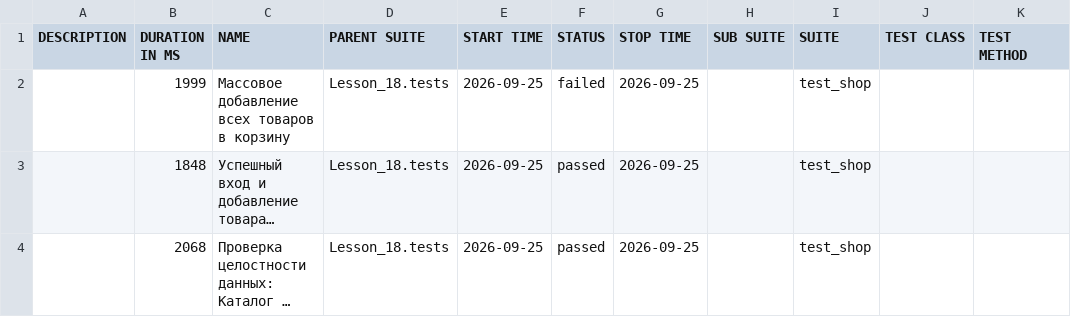
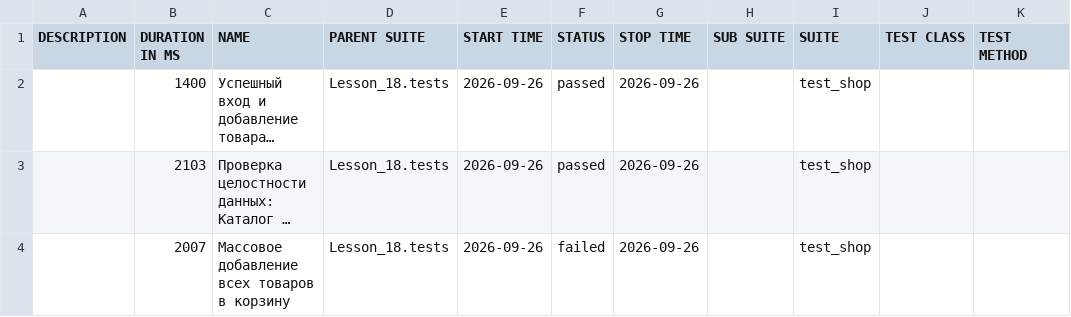
Before and after one commit to Ar4ipraha/automation, a CSV file: data/suites.csv, drawn as a sheet; long unchanged cells end in …; removed rows and columns are numbered as before the commit, all else as after; the diff names each change by its address in the sheet, - before the commit and + after, or states it on an @@ line.

```diff
--- a/data/suites.csv
+++ b/data/suites.csv
-row 2:  | 1999 | Массовое добавление всех товаров в корзину | Lesson_18.tests | 2026-09-25 | failed | 2026-09-25 |  | test_shop
-B2 (DURATION IN MS): 1848
+B2 (DURATION IN MS): 1400
-E2:E3 (START TIME): 2026-09-25
+E2:E3 (START TIME): 2026-09-26
-G2:G3 (STOP TIME): 2026-09-25
+G2:G3 (STOP TIME): 2026-09-26
-B3 (DURATION IN MS): 2068
+B3 (DURATION IN MS): 2103
+row 4:  | 2007 | Массовое добавление всех товаров в корзину | Lesson_18.tests | 2026-09-26 | failed | 2026-09-26 |  | test_shop
```
Also changed, not shown: 52 other files.
